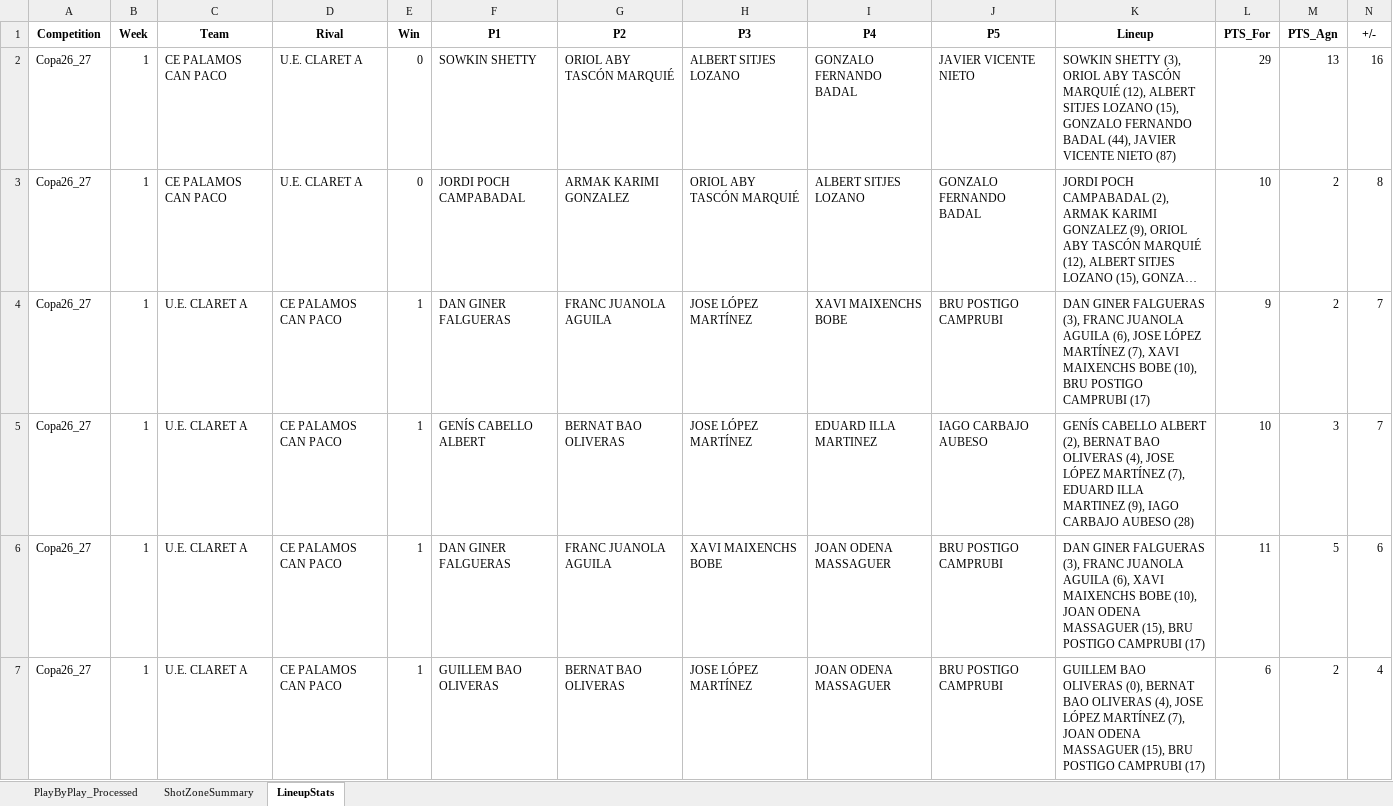
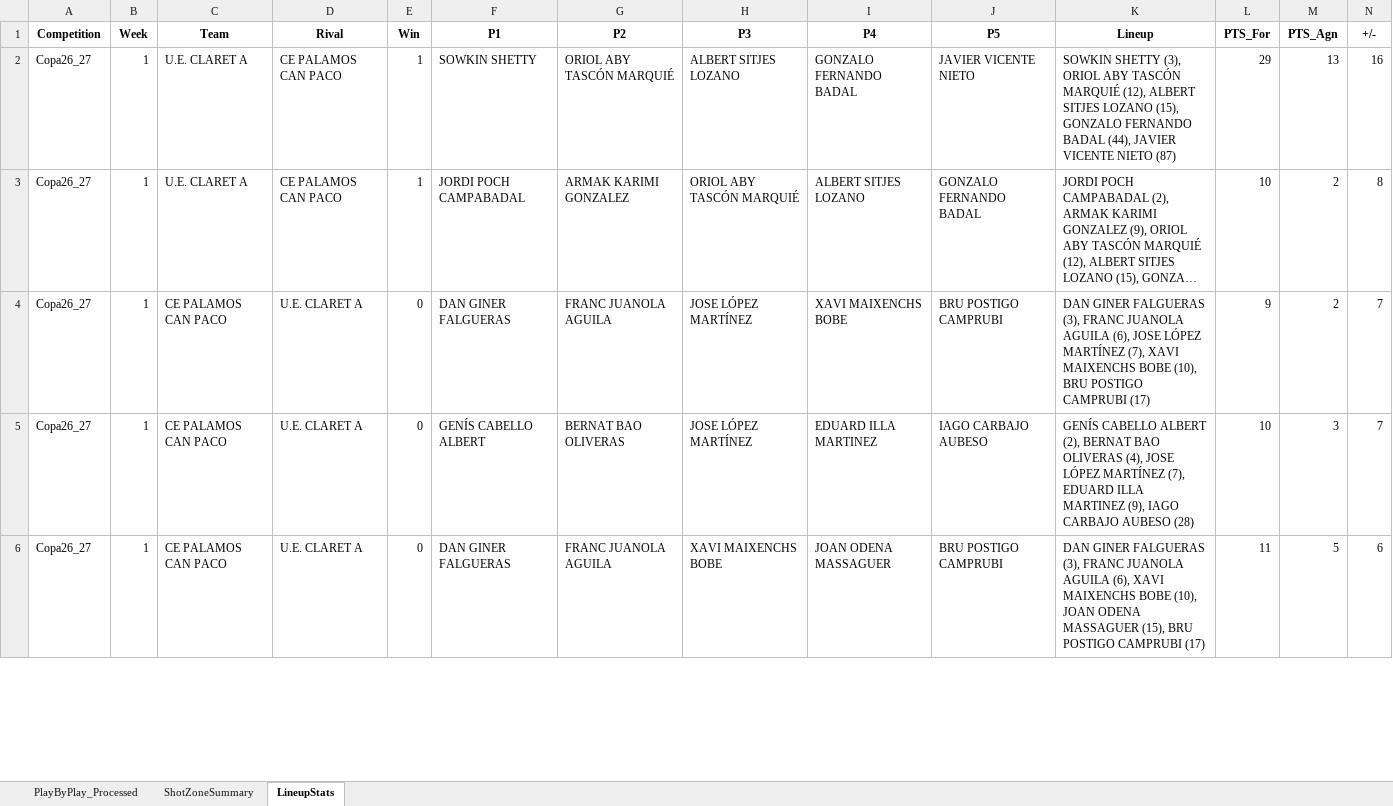
Before and after one commit to jeffreyabbot/basketball-analytics-app, an Excel workbook: data/raw/Copa_2026_2027/pbp/FCBQ_PBP_U.E._CLARET_A_vs_CE_PALAMOS_CAN_PACO_81-75.xlsx, sheet LineupStats, drawn as a sheet; only a part is shown; long unchanged cells end in …; values as stored, in another font and other column widths than the file's, no borders; removed rows and columns are numbered as before the commit, all else as after; rows hold the shown columns only; the diff covers the shown part only; the diff names each change by its address in the sheet, - before the commit and + after, or states it on an @@ line.

```diff
--- a/data/raw/Copa_2026_2027/pbp/FCBQ_PBP_U.E._CLARET_A_vs_CE_PALAMOS_CAN_PACO_81-75.xlsx (sheet LineupStats)
+++ b/data/raw/Copa_2026_2027/pbp/FCBQ_PBP_U.E._CLARET_A_vs_CE_PALAMOS_CAN_PACO_81-75.xlsx (sheet LineupStats)
-C2:C3 (Team): CE PALAMOS CAN PACO
+C2:C3 (Team): U.E. CLARET A
-D2:D3 (Rival): U.E. CLARET A
+D2:D3 (Rival): CE PALAMOS CAN PACO
-E2:E3 (Win): 0
+E2:E3 (Win): 1
-C4:C6 (Team): U.E. CLARET A
+C4:C6 (Team): CE PALAMOS CAN PACO
-D4:D6 (Rival): CE PALAMOS CAN PACO
+D4:D6 (Rival): U.E. CLARET A
-E4:E6 (Win): 1
+E4:E6 (Win): 0
-row 7: Copa26_27 | 1 | U.E. CLARET A | CE PALAMOS CAN PACO | 1 | GUILLEM BAO OLIVERAS | BERNAT BAO OLIVERAS | JOSE LÓPEZ MARTÍNEZ | JOAN ODENA MASSAGUER | BRU POSTIGO CAMPRUBI | GUILLEM BAO OLIVERAS (0), BERNAT BAO OLIVERAS (4), JOSE LÓPEZ MARTÍNEZ (7), JOAN ODENA MASSAGUER (15), BRU POSTIGO CAMPRUBI (17) | 6 | 2 | 4
```
Also changed, not shown: 6 added rows, 5 removed rows and 341 edited cells elsewhere in this sheet, sheet PlayByPlay_Processed, sheet ShotZoneSummary, data/raw/Copa_2026_2027/aggregate/aggregated_game_stats_with_defense.xlsx, data/raw/Copa_2026_2027/boxscores/FCBQ_PBP_CANXAM&PA_-_AECAM_vs_RAMON_SOLER_CB_SALT_73-59_analysis.xlsx, 12 other files.
